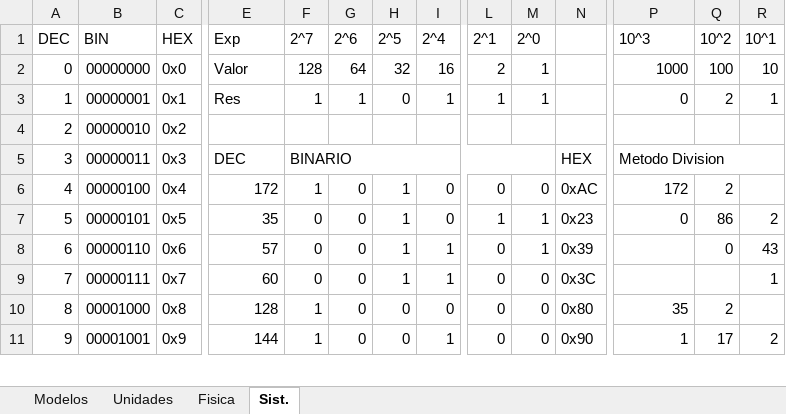
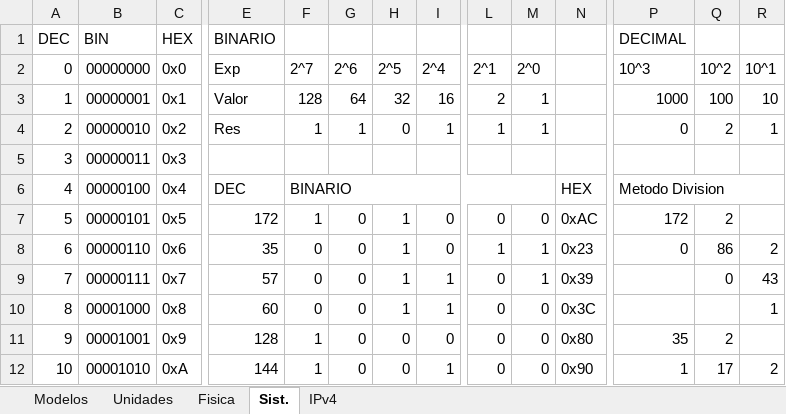
Before and after one commit to C215714N/EducacionIT, an Excel workbook: docs/protocol-suite.xlsx, sheet Sist., drawn as a sheet; only a part is shown, gaps mark what is left out; values as stored, in another font and other column widths than the file's, no cell formats; table styles not drawn; removed rows and columns are numbered as before the commit, all else as after; rows hold the shown columns only; the diff covers the shown part only; the diff names each change by its address in the sheet, - before the commit and + after, or states it on an @@ line.

Commit message:
Clases de IPv4

```diff
--- a/docs/protocol-suite.xlsx (sheet Sist.)
+++ b/docs/protocol-suite.xlsx (sheet Sist.)
+sheet tab: IPv4
+row 1: DEC | BIN | HEX | BINARIO |  |  |  |  |  |  |  | DECIMAL
-A2: DEC
+A2: 0
-B2: BIN
+B2: 00000000
-C2: HEX
+C2: 0x0
-A3 (0): 0
+A3 (0): 1
-B3 (00000000): 00000000
+B3 (00000000): 00000001
-C3 (0x0): 0x0
+C3 (0x0): 0x1
-A4 (0): 1
+A4 (0): 2
-B4 (00000000): 00000001
+B4 (00000000): 00000010
-C4 (0x0): 0x1
+C4 (0x0): 0x2
-row 4: 2 | 00000010 | 0x2
-E5 (Exp): DEC
+E5 (Exp): (empty)
-F5 (2^7): BINARIO
+F5 (2^7): (empty)
-F5:M5 merged
-N5: HEX
+N5: (empty)
-P5 (10^3): Metodo Division
+P5 (10^3): (empty)
-P5:Y5 merged
+row 6: 4 | 00000100 | 0x4 | DEC | BINARIO |  |  |  |  |  | HEX | Metodo Division
-A7 (0): 4
+A7 (0): 5
-B7 (00000000): 00000100
+B7 (00000000): 00000101
-C7 (0x0): 0x4
+C7 (0x0): 0x5
-A8 (0): 5
+A8 (0): 6
-B8 (00000000): 00000101
+B8 (00000000): 00000110
-C8 (0x0): 0x5
+C8 (0x0): 0x6
-A9 (0): 6
+A9 (0): 7
-B9 (00000000): 00000110
+B9 (00000000): 00000111
-C9 (0x0): 0x6
+C9 (0x0): 0x7
-A10 (0): 7
+A10 (0): 8
-B10 (00000000): 00000111
+B10 (00000000): 00001000
-C10 (0x0): 0x7
+C10 (0x0): 0x8
-A11 (0): 8
+A11 (0): 9
-B11 (00000000): 00001000
+B11 (00000000): 00001001
-C11 (0x0): 0x8
+C11 (0x0): 0x9
-A12 (0): 9
+A12 (0): 10
-B12 (00000000): 00001001
+B12 (00000000): 00001010
-C12 (0x0): 0x9
+C12 (0x0): 0xA
```
Also changed, not shown: 1 added row, 1 removed row and 70 edited cells elsewhere in this sheet, cell formats.
